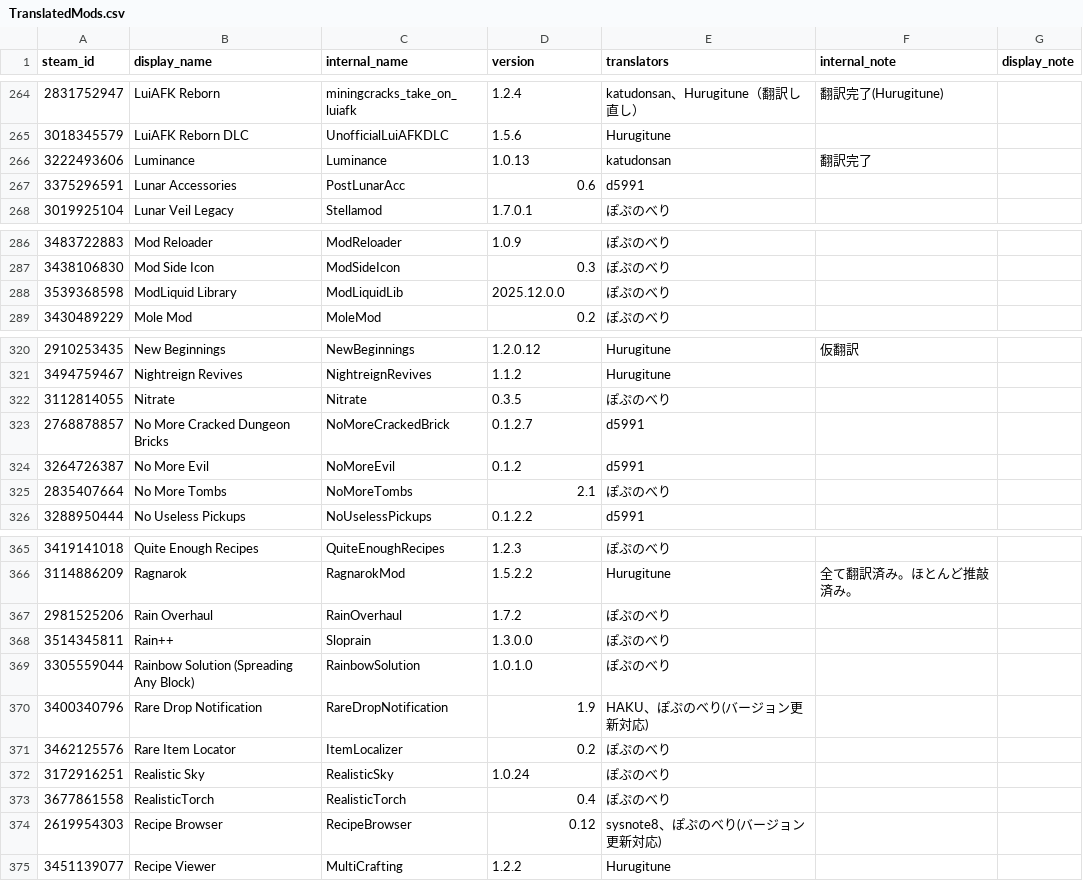
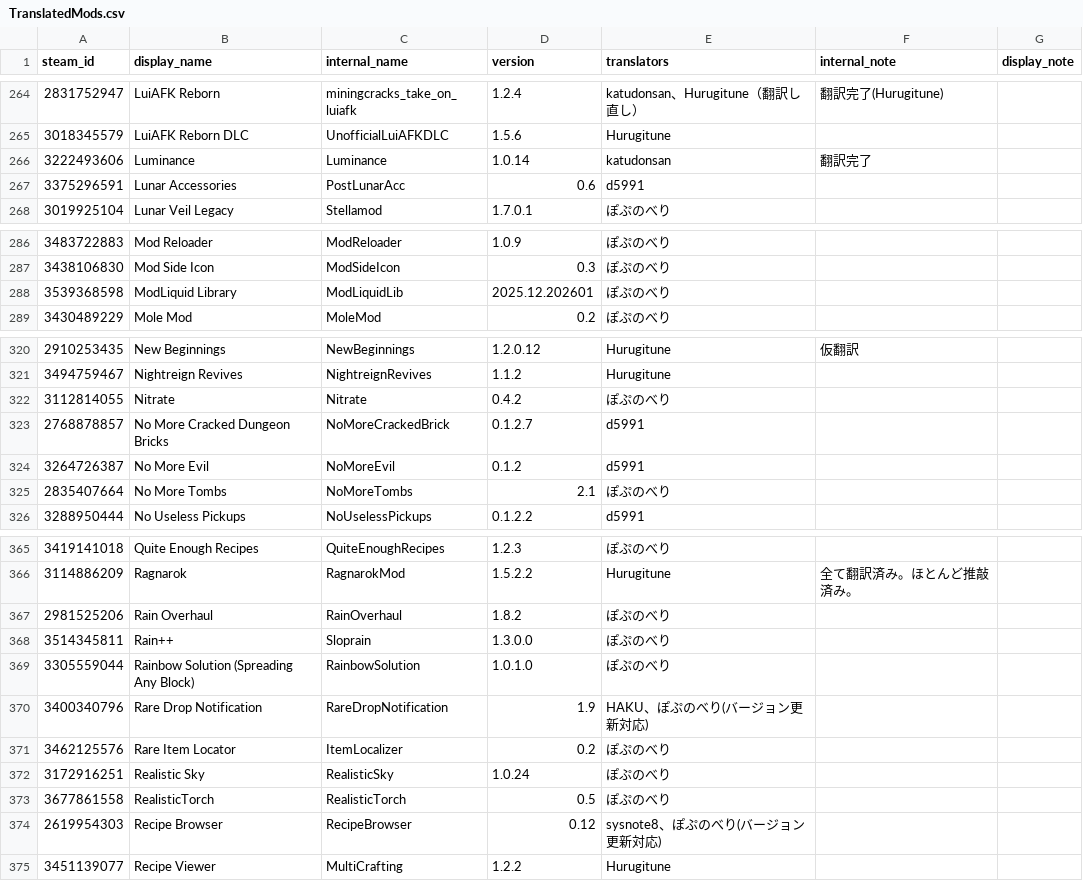
Before and after one commit to Taccom368/TMLHonyaku, a CSV file: TranslatedMods.csv, drawn as a sheet; only a part is shown, gaps mark what is left out; the diff covers the shown part only.

```diff
--- a/TranslatedMods.csv
+++ b/TranslatedMods.csv
@@ -265,3 +265,3 @@ steam_id,display_name,internal_name,version,translators,internal_note,display_no
 3018345579,LuiAFK Reborn DLC,UnofficialLuiAFKDLC,1.5.6,Hurugitune,,
-3222493606,Luminance,Luminance,1.0.13,katudonsan,翻訳完了,
+3222493606,Luminance,Luminance,1.0.14,katudonsan,翻訳完了,
 3375296591,Lunar Accessories,PostLunarAcc,0.6,d5991,,
@@ -287,3 +287,3 @@ steam_id,display_name,internal_name,version,translators,internal_note,display_no
 3438106830,Mod Side Icon,ModSideIcon,0.3,ぽぷのべり,,
-3539368598,ModLiquid Library,ModLiquidLib,2025.12.0.0,ぽぷのべり,,
+3539368598,ModLiquid Library,ModLiquidLib,2025.12.202601,ぽぷのべり,,
 3430489229,Mole Mod,MoleMod,0.2,ぽぷのべり,,
@@ -321,3 +321,3 @@ steam_id,display_name,internal_name,version,translators,internal_note,display_no
 3494759467,Nightreign Revives,NightreignRevives,1.1.2,Hurugitune,,
-3112814055,Nitrate,Nitrate,0.3.5,ぽぷのべり,,
+3112814055,Nitrate,Nitrate,0.4.2,ぽぷのべり,,
 2768878857,No More Cracked Dungeon Bricks,NoMoreCrackedBrick,0.1.2.7,d5991,,
@@ -366,3 +366,3 @@ steam_id,display_name,internal_name,version,translators,internal_note,display_no
 3114886209,Ragnarok,RagnarokMod,1.5.2.2,Hurugitune,全て翻訳済み。ほとんど推敲済み。,
-2981525206,Rain Overhaul,RainOverhaul,1.7.2,ぽぷのべり,,
+2981525206,Rain Overhaul,RainOverhaul,1.8.2,ぽぷのべり,,
 3514345811,Rain++,Sloprain,1.3.0.0,ぽぷのべり,,
@@ -372,3 +372,3 @@ steam_id,display_name,internal_name,version,translators,internal_note,display_no
 3172916251,Realistic Sky,RealisticSky,1.0.24,ぽぷのべり,,
-3677861558,RealisticTorch,RealisticTorch,0.4,ぽぷのべり,,
+3677861558,RealisticTorch,RealisticTorch,0.5,ぽぷのべり,,
 2619954303,Recipe Browser,RecipeBrowser,0.12,sysnote8、ぽぷのべり(バージョン更新対応),,
```
Also changed, not shown: 13 edited cells elsewhere in this file, 7 other files.
